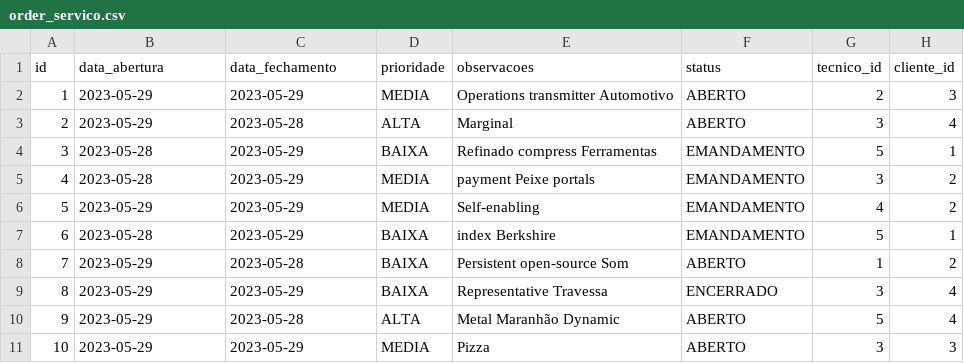
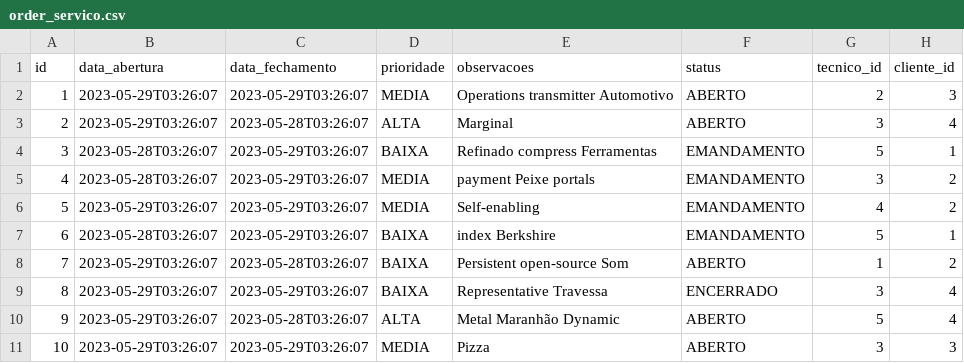
Before and after one commit to Rodr1gocosta/Order, a CSV file: src/main/resources/config/liquibase/fake-data/order_servico.csv, drawn as a sheet.

```diff
--- a/src/main/resources/config/liquibase/fake-data/order_servico.csv
+++ b/src/main/resources/config/liquibase/fake-data/order_servico.csv
@@ -1,11 +1,11 @@
 id;data_abertura;data_fechamento;prioridade;observacoes;status;tecnico_id;cliente_id
-1;2023-05-29;2023-05-29;MEDIA;Operations transmitter Automotivo;ABERTO;2;3
-2;2023-05-29;2023-05-28;ALTA;Marginal;ABERTO;3;4
-3;2023-05-28;2023-05-29;BAIXA;Refinado compress Ferramentas;EMANDAMENTO;5;1
-4;2023-05-28;2023-05-29;MEDIA;payment Peixe portals;EMANDAMENTO;3;2
-5;2023-05-29;2023-05-29;MEDIA;Self-enabling;EMANDAMENTO;4;2
-6;2023-05-28;2023-05-29;BAIXA;index Berkshire;EMANDAMENTO;5;1
-7;2023-05-29;2023-05-28;BAIXA;Persistent open-source Som;ABERTO;1;2
-8;2023-05-29;2023-05-29;BAIXA;Representative Travessa;ENCERRADO;3;4
-9;2023-05-29;2023-05-28;ALTA;Metal Maranhão Dynamic;ABERTO;5;4
-10;2023-05-29;2023-05-29;MEDIA;Pizza;ABERTO;3;3
+1;2023-05-29T03:26:07;2023-05-29T03:26:07;MEDIA;Operations transmitter Automotivo;ABERTO;2;3
+2;2023-05-29T03:26:07;2023-05-28T03:26:07;ALTA;Marginal;ABERTO;3;4
+3;2023-05-28T03:26:07;2023-05-29T03:26:07;BAIXA;Refinado compress Ferramentas;EMANDAMENTO;5;1
+4;2023-05-28T03:26:07;2023-05-29T03:26:07;MEDIA;payment Peixe portals;EMANDAMENTO;3;2
+5;2023-05-29T03:26:07;2023-05-29T03:26:07;MEDIA;Self-enabling;EMANDAMENTO;4;2
+6;2023-05-28T03:26:07;2023-05-29T03:26:07;BAIXA;index Berkshire;EMANDAMENTO;5;1
+7;2023-05-29T03:26:07;2023-05-28T03:26:07;BAIXA;Persistent open-source Som;ABERTO;1;2
+8;2023-05-29T03:26:07;2023-05-29T03:26:07;BAIXA;Representative Travessa;ENCERRADO;3;4
+9;2023-05-29T03:26:07;2023-05-28T03:26:07;ALTA;Metal Maranhão Dynamic;ABERTO;5;4
+10;2023-05-29T03:26:07;2023-05-29T03:26:07;MEDIA;Pizza;ABERTO;3;3
```
Also changed, not shown: 7 other files.
